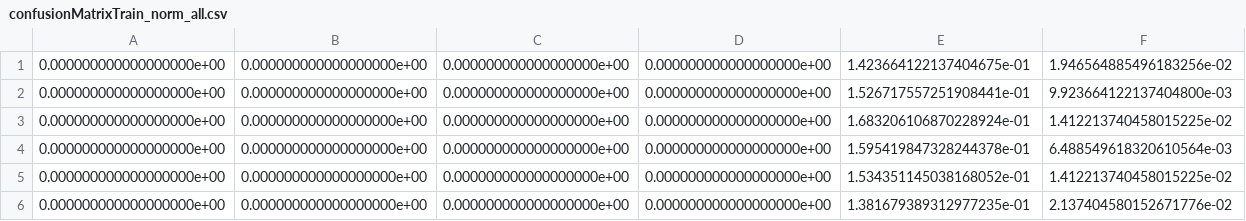
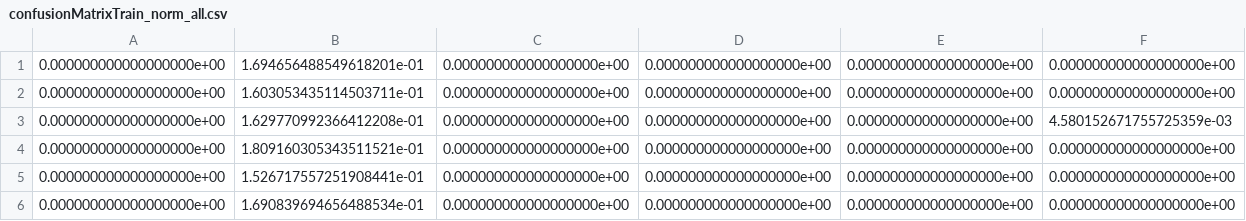
Before and after one commit to leoBravoRain/thesis, a CSV file: work/thesis/experiments/9/seed0/maxClass15k/confusionMatrixTrain_norm_all.csv, drawn as a sheet.

Commit message:
now ids are equal with same seed

```diff
--- a/work/thesis/experiments/9/seed0/maxClass15k/confusionMatrixTrain_norm_all.csv
+++ b/work/thesis/experiments/9/seed0/maxClass15k/confusionMatrixTrain_norm_all.csv
@@ -1,6 +1,6 @@
-0.000000000000000000e+00,0.000000000000000000e+00,0.000000000000000000e+00,0.000000000000000000e+00,1.423664122137404675e-01,1.946564885496183256e-02
-0.000000000000000000e+00,0.000000000000000000e+00,0.000000000000000000e+00,0.000000000000000000e+00,1.526717557251908441e-01,9.923664122137404800e-03
-0.000000000000000000e+00,0.000000000000000000e+00,0.000000000000000000e+00,0.000000000000000000e+00,1.683206106870228924e-01,1.412213740458015225e-02
-0.000000000000000000e+00,0.000000000000000000e+00,0.000000000000000000e+00,0.000000000000000000e+00,1.595419847328244378e-01,6.488549618320610564e-03
-0.000000000000000000e+00,0.000000000000000000e+00,0.000000000000000000e+00,0.000000000000000000e+00,1.534351145038168052e-01,1.412213740458015225e-02
-0.000000000000000000e+00,0.000000000000000000e+00,0.000000000000000000e+00,0.000000000000000000e+00,1.381679389312977235e-01,2.137404580152671776e-02
+0.000000000000000000e+00,1.694656488549618201e-01,0.000000000000000000e+00,0.000000000000000000e+00,0.000000000000000000e+00,0.000000000000000000e+00
+0.000000000000000000e+00,1.603053435114503711e-01,0.000000000000000000e+00,0.000000000000000000e+00,0.000000000000000000e+00,0.000000000000000000e+00
+0.000000000000000000e+00,1.629770992366412208e-01,0.000000000000000000e+00,0.000000000000000000e+00,0.000000000000000000e+00,4.580152671755725359e-03
+0.000000000000000000e+00,1.809160305343511521e-01,0.000000000000000000e+00,0.000000000000000000e+00,0.000000000000000000e+00,0.000000000000000000e+00
+0.000000000000000000e+00,1.526717557251908441e-01,0.000000000000000000e+00,0.000000000000000000e+00,0.000000000000000000e+00,0.000000000000000000e+00
+0.000000000000000000e+00,1.690839694656488534e-01,0.000000000000000000e+00,0.000000000000000000e+00,0.000000000000000000e+00,0.000000000000000000e+00
```
Also changed, not shown: work/thesis/experiments/9/seed0/maxClass15k/confusionMatrixTrain_norm_pred.csv, work/thesis/experiments/9/seed0/maxClass15k/confusionMatrixTrain_norm_true.csv, 14 other files.
